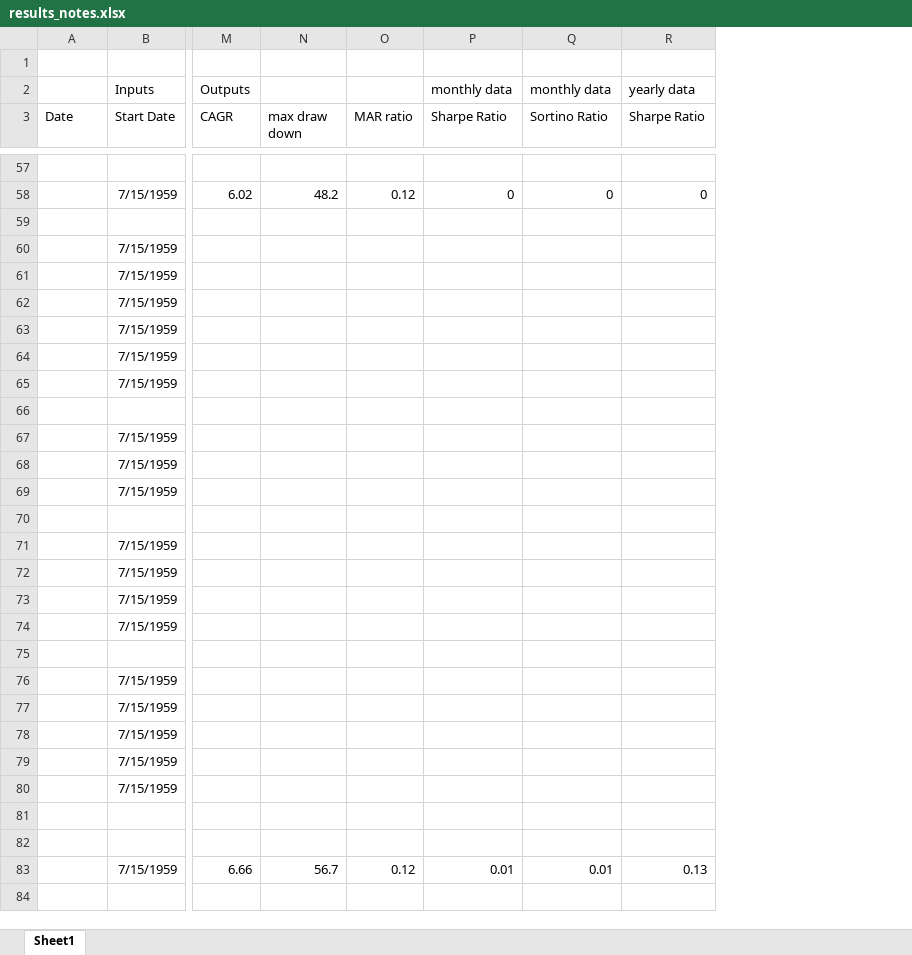
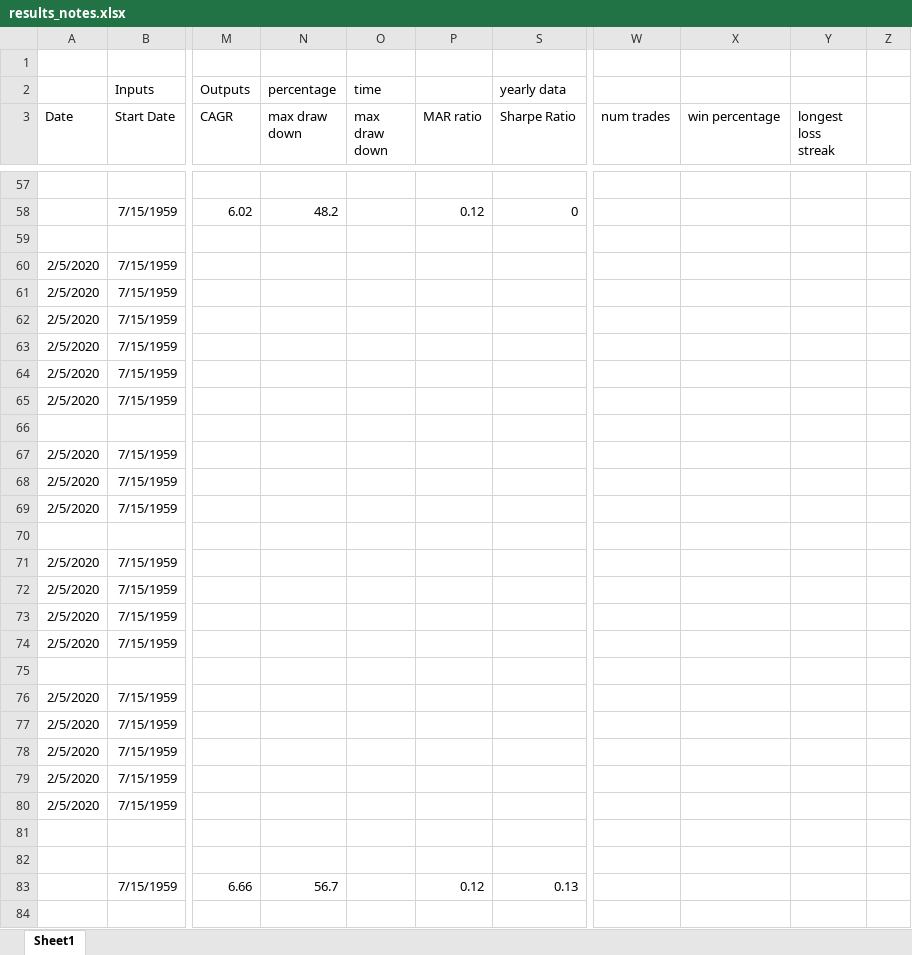
Before and after one commit to marlowequart/marlowequart.github.io, an Excel workbook: scripts/results_notes.xlsx, sheet Sheet1, drawn as a sheet; only a part is shown, gaps mark what is left out; values as stored, in another font and other column widths than the file's, no borders; removed rows and columns are numbered as before the commit, all else as after; the diff covers the shown part only; the diff names each change by its address in the sheet, - before the commit and + after, or states it on an @@ line.

```diff
--- a/scripts/results_notes.xlsx (sheet Sheet1)
+++ b/scripts/results_notes.xlsx (sheet Sheet1)
+column O (max draw down), row 2: time
-column P (Sharpe Ratio), row 2: monthly data; rows 58-83: 0 |  |  |  |  |  |  |  |  |  |  |  |  |  |  |  |  |  |  |  |  |  |  |  |  | 0.01
@@ column Q (Sortino Ratio) hidden, row 2: monthly data; rows 58-83: 0 |  |  |  |  |  |  |  |  |  |  |  |  |  |  |  |  |  |  |  |  |  |  |  |  | 0.01 @@
+column W (num trades), empty
+column X (win percentage), empty
+column Y (longest loss streak), empty
+column Z, empty
-N2 (max draw down): (empty)
+N2 (max draw down): percentage
-A60:A65 (Date): (empty)
+A60:A65 (Date): 2/5/2020
-A67:A69 (Date): (empty)
+A67:A69 (Date): 2/5/2020
-A71:A74 (Date): (empty)
+A71:A74 (Date): 2/5/2020
-A76:A80 (Date): (empty)
+A76:A80 (Date): 2/5/2020
```
Also changed, not shown: 144 edited cells elsewhere in this sheet, 1 other file.
